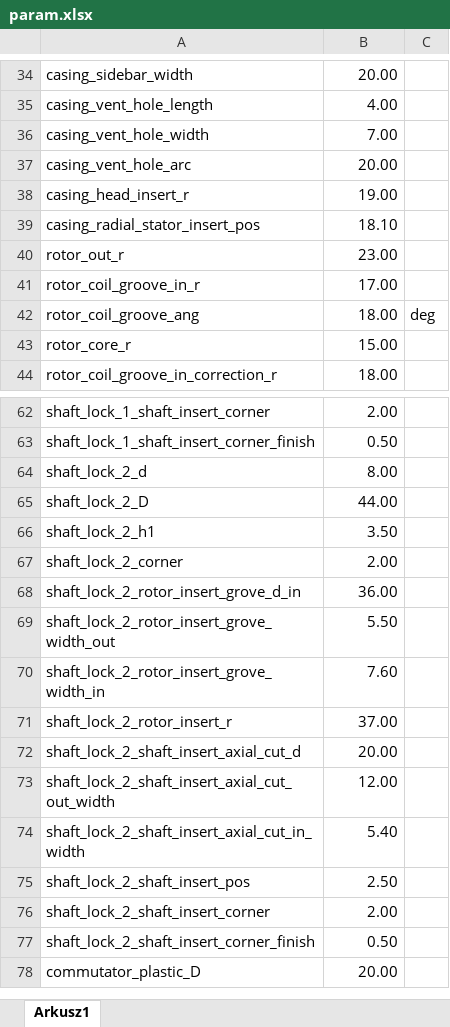
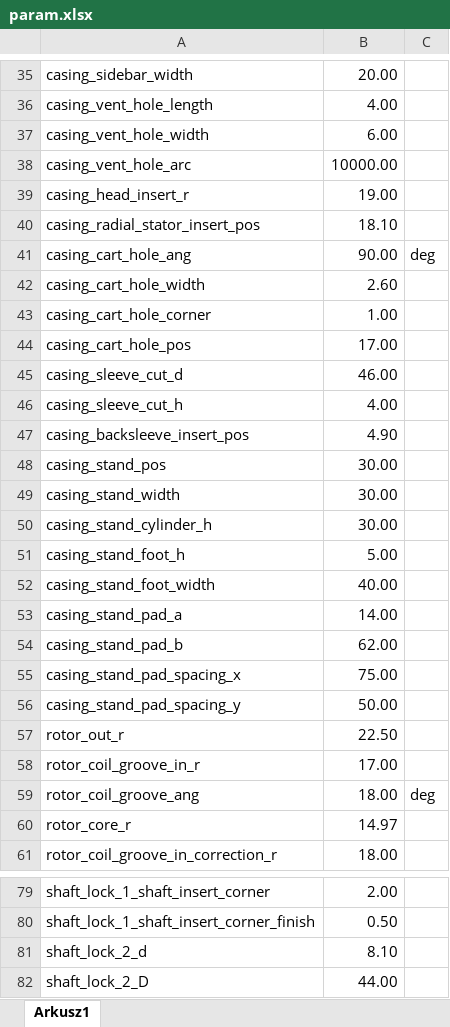
Before and after one commit to Quee0/PolyVis-DC-Motor, an Excel workbook: model/param.xlsx, sheet Arkusz1, drawn as a sheet; only a part is shown, gaps mark what is left out; the shorter side is filled out with more unchanged rows; values as stored, in another font and other column widths than the file's, no borders; addresses are those after the commit; the diff covers the shown part only; the diff names each change by its address in the sheet, - before the commit and + after, or states it on an @@ line.

```diff
--- a/model/param.xlsx (sheet Arkusz1)
+++ b/model/param.xlsx (sheet Arkusz1)
-B37: 7.00
+B37: 6.00
-B38: 20.00
+B38: 10000.00
+row 41: casing_cart_hole_ang | 90.00 | deg
+row 42: casing_cart_hole_width | 2.60
+row 43: casing_cart_hole_corner | 1.00
+row 44: casing_cart_hole_pos | 17.00
+row 45: casing_sleeve_cut_d | 46.00
+row 46: casing_sleeve_cut_h | 4.00
+row 47: casing_backsleeve_insert_pos | 4.90
+row 48: casing_stand_pos | 30.00
+row 49: casing_stand_width | 30.00
+row 50: casing_stand_cylinder_h | 30.00
+row 51: casing_stand_foot_h | 5.00
+row 52: casing_stand_foot_width | 40.00
+row 53: casing_stand_pad_a | 14.00
+row 54: casing_stand_pad_b | 62.00
+row 55: casing_stand_pad_spacing_x | 75.00
+row 56: casing_stand_pad_spacing_y | 50.00
-B57: 23.00
+B57: 22.50
-B60: 15.00
+B60: 14.97
-B81: 8.00
+B81: 8.10
```
Also changed, not shown: 42 added rows and 19 edited cells elsewhere in this sheet, formulas that keep their value, 41 other files.
